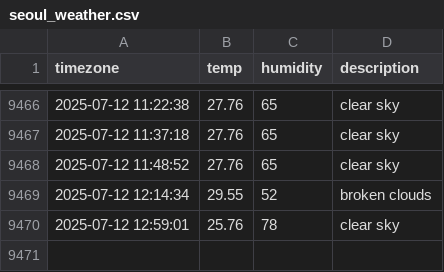
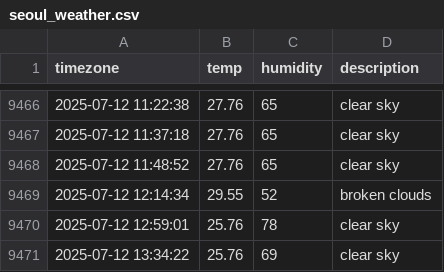
Before and after one commit to Sngho12/seoul_weather, a CSV file: seoul_weather.csv, drawn as a sheet; only a part is shown, gaps mark what is left out.

```diff
--- a/seoul_weather.csv
+++ b/seoul_weather.csv
@@ -9470 +9470,2 @@ timezone,temp,humidity,description
 2025-07-12 12:59:01,25.76,78,clear sky
+2025-07-12 13:34:22,25.76,69,clear sky
```
